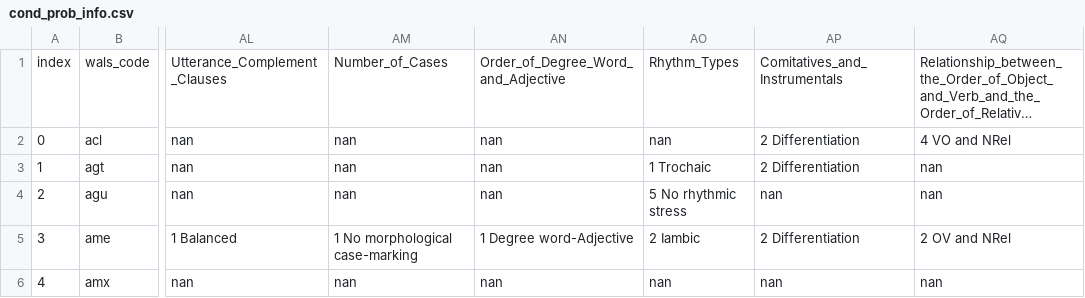
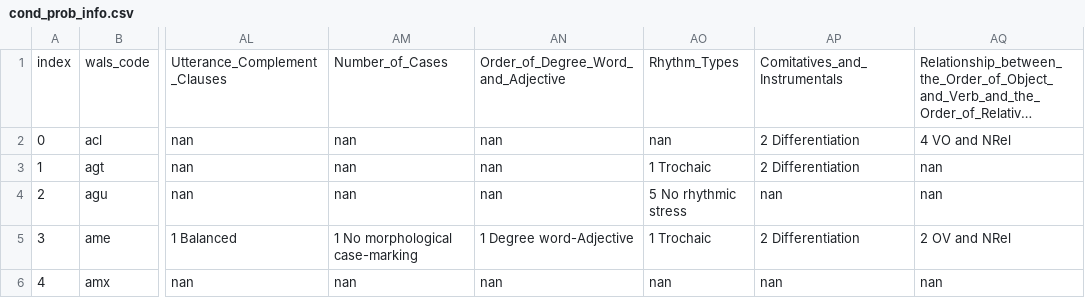
Before and after one commit to ufal/ST2020, a CSV file: outputs/cond_prob_info.csv, drawn as a sheet; only a part is shown, gaps mark what is left out; long unchanged cells end in …; the diff covers the shown part only; the diff names each change by its address in the sheet, - before the commit and + after, or states it on an @@ line.

```diff
--- a/outputs/cond_prob_info.csv
+++ b/outputs/cond_prob_info.csv
-AO5: 2 Iambic
+AO5: 1 Trochaic
```
Also changed, not shown: 9 edited cells elsewhere in this file, 2 other files.
